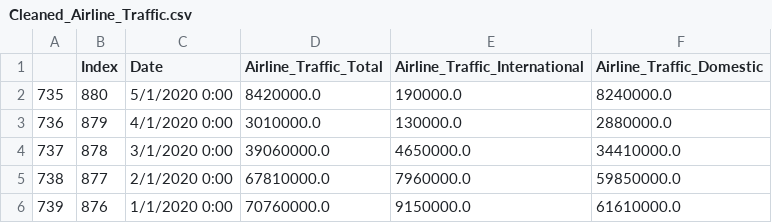
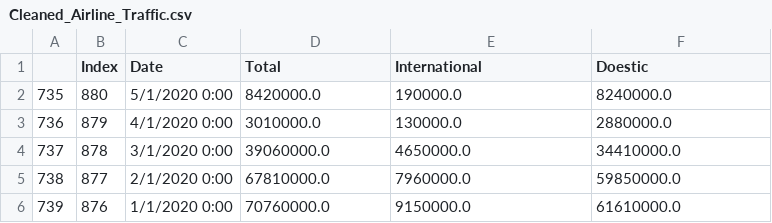
Before and after one commit to RBLevine/ETL-Project, a CSV file: CSVCleanUp/Cleaned_Airline_Traffic.csv, drawn as a sheet; only a part is shown.

```diff
--- a/CSVCleanUp/Cleaned_Airline_Traffic.csv
+++ b/CSVCleanUp/Cleaned_Airline_Traffic.csv
@@ -1,2 +1,2 @@
-,Index,Date,Airline_Traffic_Total,Airline_Traffic_International,Airline_Traffic_Domestic
+,Index,Date,Total,International,Doestic
 735,880,5/1/2020 0:00,8420000.0,190000.0,8240000.0
```
Also changed, not shown: CSVCleanUp/Cleaned_Air_Carrier_Cargo_MillionsOfRevenueTonMiles.csv, 1 other file.
